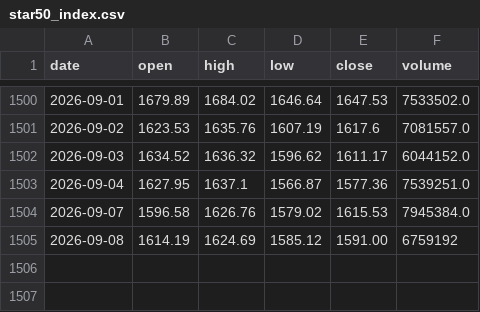
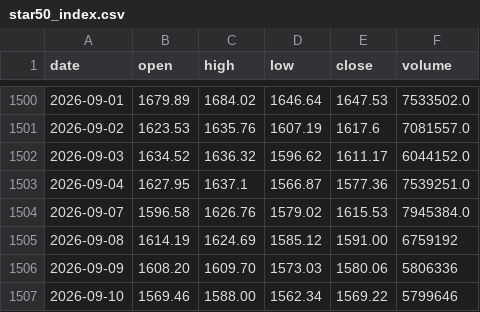
Before and after one commit to LewisLiu-AI/TradingClaw, a CSV file: reports/star50_study/star50_index.csv, drawn as a sheet; only a part is shown, gaps mark what is left out.

Commit message:
chore(reports): star50 study window to 2026-09-10 (n=1506) — +09-09/09-10 bars and backfilled fwd returns

```diff
--- a/reports/star50_study/star50_index.csv
+++ b/reports/star50_study/star50_index.csv
@@ -1505 +1505,3 @@ date,open,high,low,close,volume
 2026-09-08,1614.19,1624.69,1585.12,1591.00,6759192
+2026-09-09,1608.20,1609.70,1573.03,1580.06,5806336
+2026-09-10,1569.46,1588.00,1562.34,1569.22,5799646
```
Also changed, not shown: reports/star50_study/artifacts/drop_days.csv, 1 other file.
